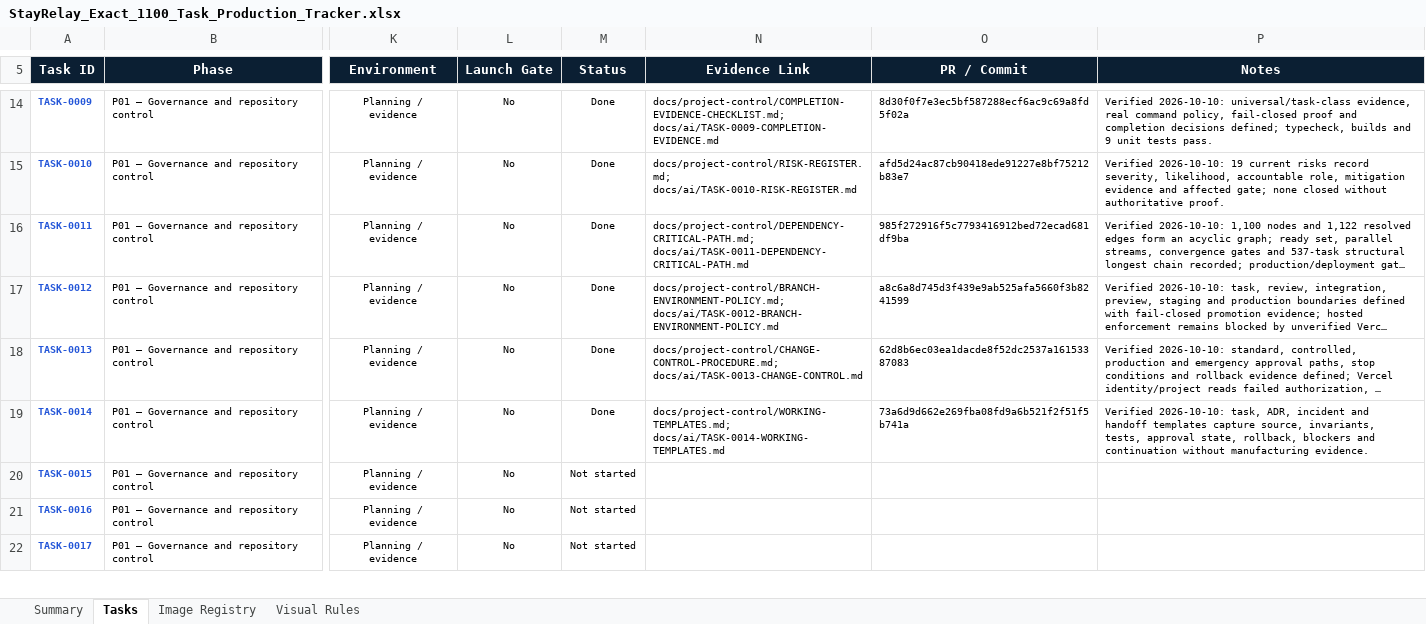
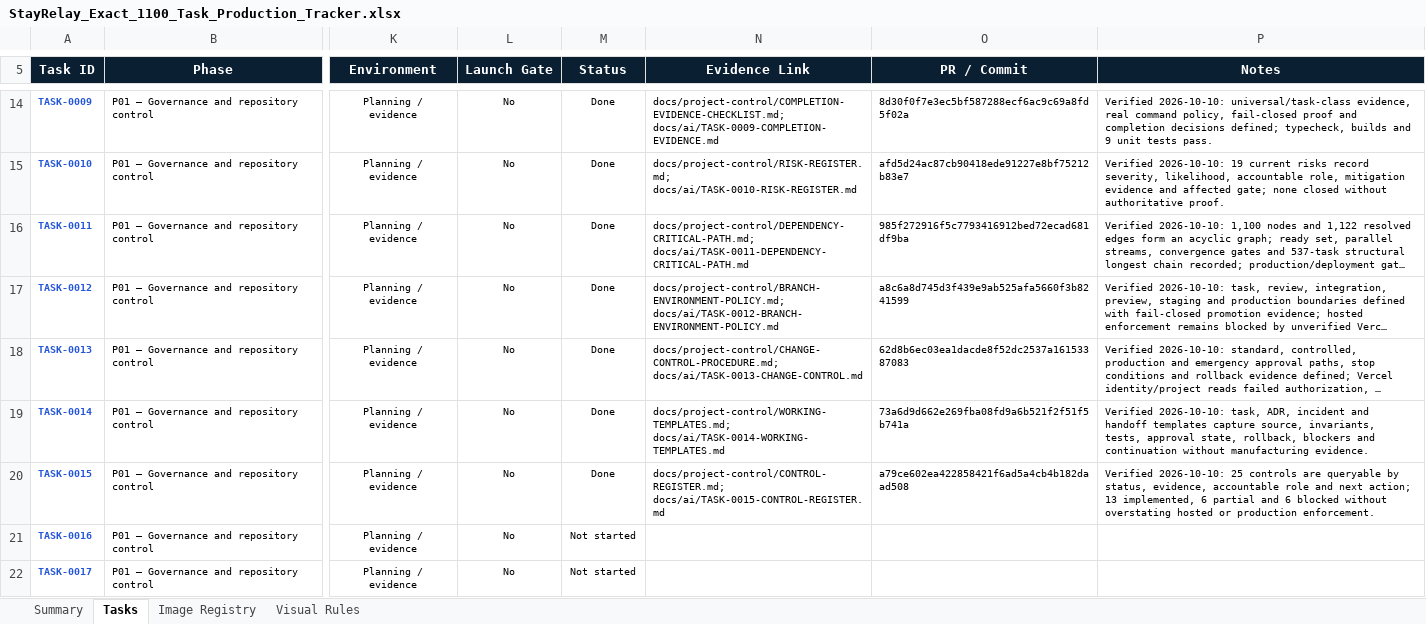
Before and after one commit to Yashwanthnikky228/stayrelay-hotel-platform, an Excel workbook: docs/project-control/StayRelay_Exact_1100_Task_Production_Tracker.xlsx, sheet Tasks, drawn as a sheet; only a part is shown, gaps mark what is left out; long unchanged cells end in …; values as stored, in another font and other column widths than the file's, no borders; conditional formats and table styles not drawn; the diff names each change by its address in the sheet, - before the commit and + after, or states it on an @@ line.

Commit message:
TASK-0015 record control register evidence

```diff
--- a/docs/project-control/StayRelay_Exact_1100_Task_Production_Tracker.xlsx (sheet Tasks)
+++ b/docs/project-control/StayRelay_Exact_1100_Task_Production_Tracker.xlsx (sheet Tasks)
-M20 (Status): Not started
+M20 (Status): Done
-N20 (Evidence Link): (empty)
+N20 (Evidence Link): docs/project-control/CONTROL-REGISTER.md; docs/ai/TASK-0015-CONTROL-REGISTER.md
-O20 (PR / Commit): (empty)
+O20 (PR / Commit): a79ce602ea422858421f6ad5a4cb4b182daad508
-P20 (Notes): (empty)
+P20 (Notes): Verified 2026-10-10: 25 controls are queryable by status, evidence, accountable role and next action; 13 implemented, 6 partial and 6 blocked without overstating hosted or production enforcement.
```
Also changed, not shown: 2 other files.
